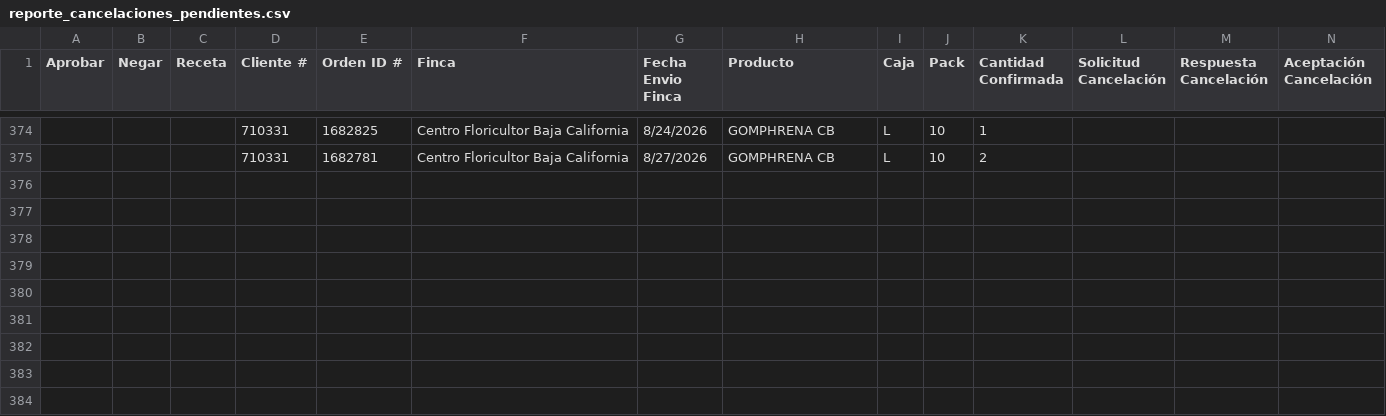
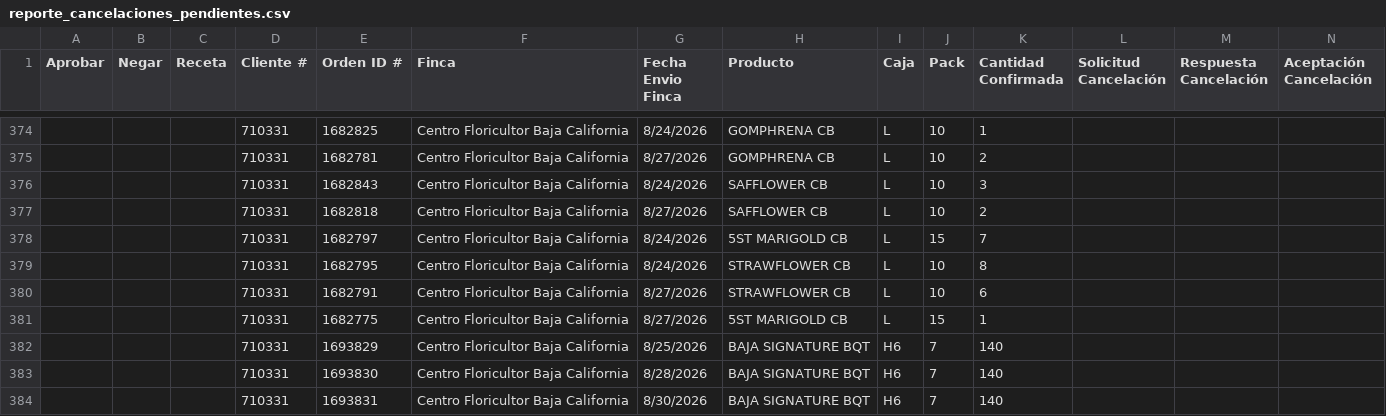
Before and after one commit to 0322203936-cmd/BOT-GALLERIA, a CSV file: reporte_cancelaciones_pendientes.csv, drawn as a sheet; only a part is shown, gaps mark what is left out; rows hold the shown columns only; the diff names each change by its address in the sheet, - before the commit and + after, or states it on an @@ line.

```diff
--- a/reporte_cancelaciones_pendientes.csv
+++ b/reporte_cancelaciones_pendientes.csv
+row 376:  |  |  | 710331 | 1682843 | Centro Floricultor Baja California | 8/24/2026 | SAFFLOWER CB | L | 10 | 3
+row 377:  |  |  | 710331 | 1682818 | Centro Floricultor Baja California | 8/27/2026 | SAFFLOWER CB | L | 10 | 2
+row 378:  |  |  | 710331 | 1682797 | Centro Floricultor Baja California | 8/24/2026 | 5ST MARIGOLD CB | L | 15 | 7
+row 379:  |  |  | 710331 | 1682795 | Centro Floricultor Baja California | 8/24/2026 | STRAWFLOWER CB | L | 10 | 8
+row 380:  |  |  | 710331 | 1682791 | Centro Floricultor Baja California | 8/27/2026 | STRAWFLOWER CB | L | 10 | 6
+row 381:  |  |  | 710331 | 1682775 | Centro Floricultor Baja California | 8/27/2026 | 5ST MARIGOLD CB | L | 15 | 1
+row 382:  |  |  | 710331 | 1693829 | Centro Floricultor Baja California | 8/25/2026 | BAJA SIGNATURE BQT | H6 | 7 | 140
+row 383:  |  |  | 710331 | 1693830 | Centro Floricultor Baja California | 8/28/2026 | BAJA SIGNATURE BQT | H6 | 7 | 140
+row 384:  |  |  | 710331 | 1693831 | Centro Floricultor Baja California | 8/30/2026 | BAJA SIGNATURE BQT | H6 | 7 | 140
```
